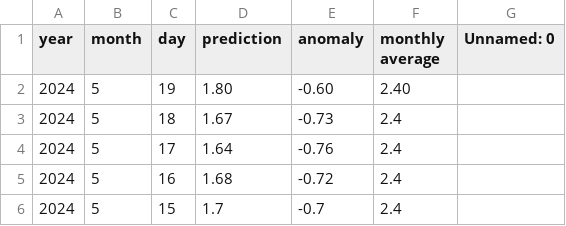
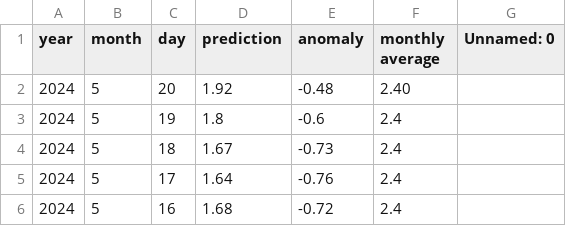
Before and after one commit to yoshi2149/head_rot, a CSV file: prediction_result.csv, drawn as a sheet; only a part is shown; the shorter side is filled out with more unchanged rows.

Commit message:
2024/05/13 - 03:00:32

```diff
--- a/prediction_result.csv
+++ b/prediction_result.csv
@@ -1,3 +1,4 @@
 year,month,day,prediction,anomaly,monthly average,Unnamed: 0
-2024,5,19,1.80,-0.60,2.40,
+2024,5,20,1.92,-0.48,2.40,
+2024,5,19,1.8,-0.6,2.4,
 2024,5,18,1.67,-0.73,2.4,
```
